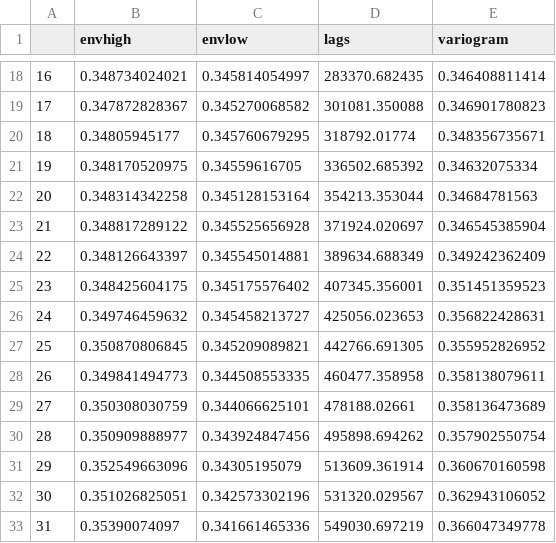
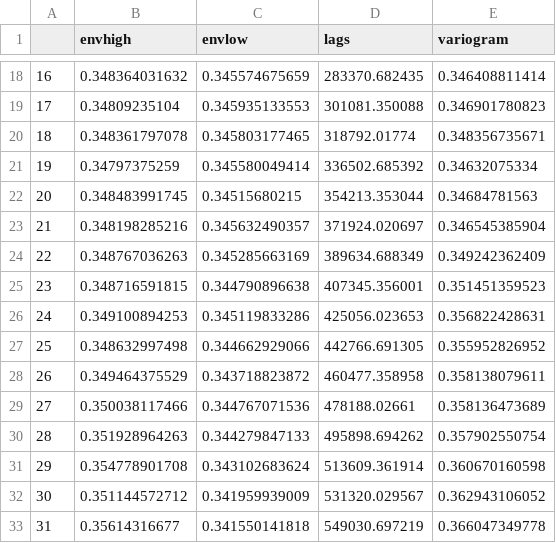
Before and after one commit to molgor/spystats, a CSV file: notebooks/data_envelope.csv, drawn as a sheet; only a part is shown, gaps mark what is left out; the diff covers the shown part only.

```diff
--- a/notebooks/data_envelope.csv
+++ b/notebooks/data_envelope.csv
@@ -18,16 +18,16 @@
-16,0.348734024021,0.345814054997,283370.682435,0.346408811414
-17,0.347872828367,0.345270068582,301081.350088,0.346901780823
-18,0.34805945177,0.345760679295,318792.01774,0.348356735671
-19,0.348170520975,0.34559616705,336502.685392,0.34632075334
-20,0.348314342258,0.345128153164,354213.353044,0.34684781563
-21,0.348817289122,0.345525656928,371924.020697,0.346545385904
-22,0.348126643397,0.345545014881,389634.688349,0.349242362409
-23,0.348425604175,0.345175576402,407345.356001,0.351451359523
-24,0.349746459632,0.345458213727,425056.023653,0.356822428631
-25,0.350870806845,0.345209089821,442766.691305,0.355952826952
-26,0.349841494773,0.344508553335,460477.358958,0.358138079611
-27,0.350308030759,0.344066625101,478188.02661,0.358136473689
-28,0.350909888977,0.343924847456,495898.694262,0.357902550754
-29,0.352549663096,0.34305195079,513609.361914,0.360670160598
-30,0.351026825051,0.342573302196,531320.029567,0.362943106052
-31,0.35390074097,0.341661465336,549030.697219,0.366047349778
+16,0.348364031632,0.345574675659,283370.682435,0.346408811414
+17,0.34809235104,0.345935133553,301081.350088,0.346901780823
+18,0.348361797078,0.345803177465,318792.01774,0.348356735671
+19,0.34797375259,0.345580049414,336502.685392,0.34632075334
+20,0.348483991745,0.34515680215,354213.353044,0.34684781563
+21,0.348198285216,0.345632490357,371924.020697,0.346545385904
+22,0.348767036263,0.345285663169,389634.688349,0.349242362409
+23,0.348716591815,0.344790896638,407345.356001,0.351451359523
+24,0.349100894253,0.345119833286,425056.023653,0.356822428631
+25,0.348632997498,0.344662929066,442766.691305,0.355952826952
+26,0.349464375529,0.343718823872,460477.358958,0.358138079611
+27,0.350038117466,0.344767071536,478188.02661,0.358136473689
+28,0.351928964263,0.344279847133,495898.694262,0.357902550754
+29,0.354778901708,0.343102683624,513609.361914,0.360670160598
+30,0.351144572712,0.341959939009,531320.029567,0.362943106052
+31,0.35614316677,0.341550141818,549030.697219,0.366047349778
```
Also changed, not shown: 46 edited cells elsewhere in this file, 14 other files.
